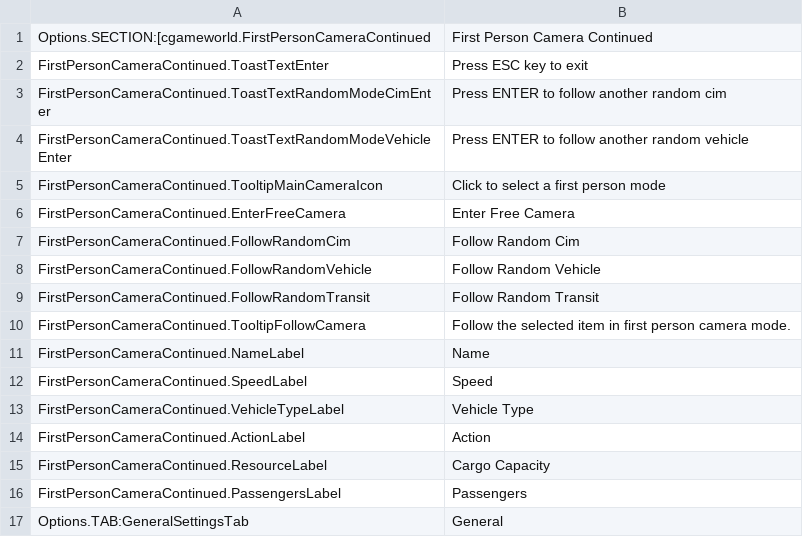
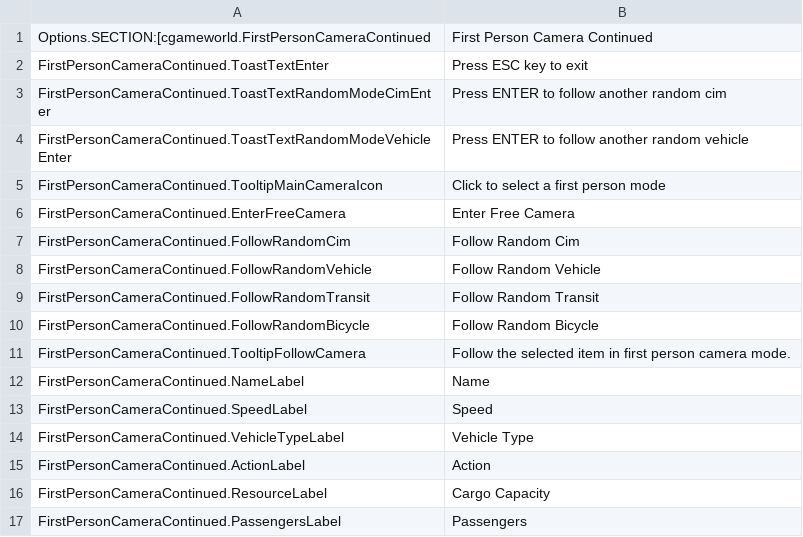
Before and after one commit to Cgameworld/FirstPersonCameraContinued, a CSV file: l10n/en-US.csv, drawn as a sheet; only a part is shown; the shorter side is filled out with more unchanged rows.

Commit message:
added rand bicycle option UI

```diff
--- a/l10n/en-US.csv
+++ b/l10n/en-US.csv
@@ -9,2 +9,3 @@
 "FirstPersonCameraContinued.FollowRandomTransit","Follow Random Transit"
+"FirstPersonCameraContinued.FollowRandomBicycle","Follow Random Bicycle"
 "FirstPersonCameraContinued.TooltipFollowCamera","Follow the selected item in first person camera mode."
```
Also changed, not shown: 3 other files.
